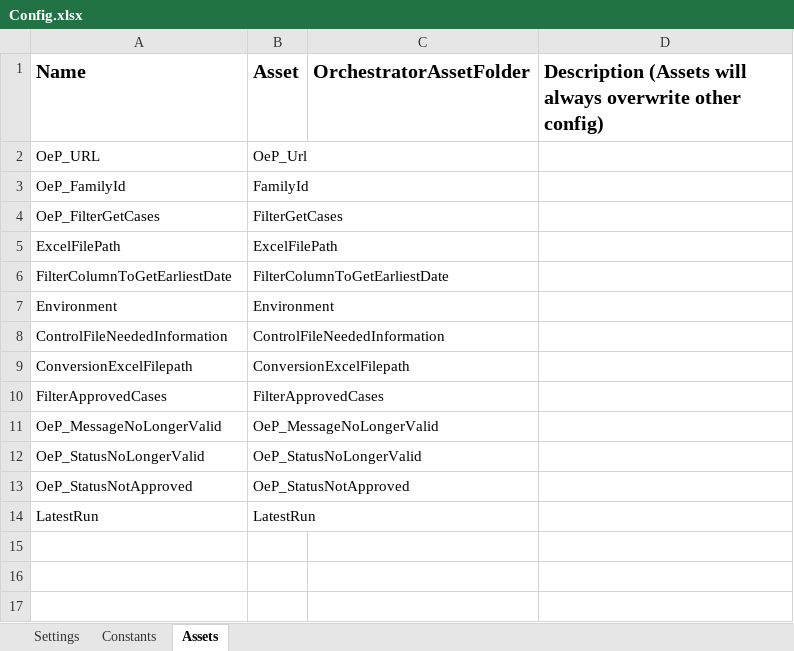
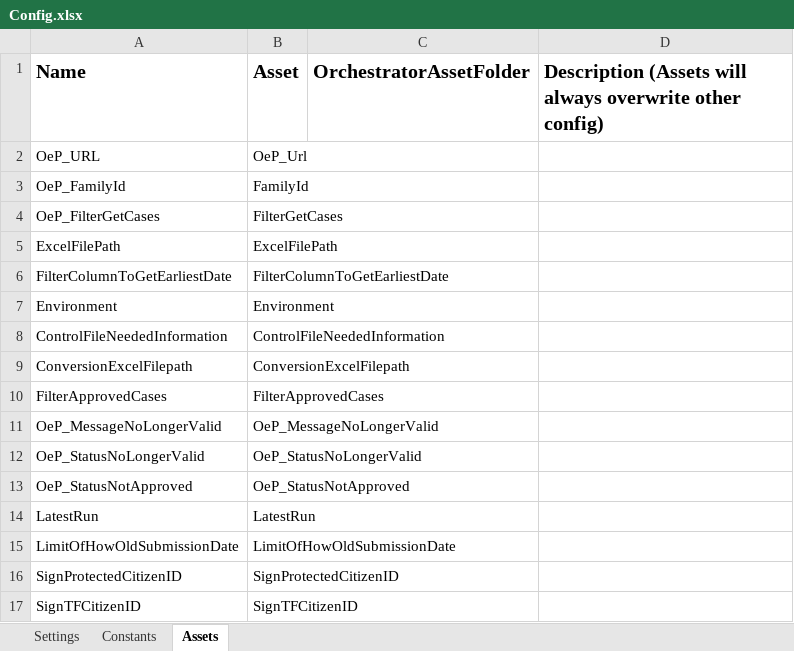
Before and after one commit to Sundsvallskommun/RPA-MasterFilBusskort, an Excel workbook: Data/Config.xlsx, sheet Assets, drawn as a sheet; values as stored, in another font and other column widths than the file's, no borders; the diff names each change by its address in the sheet, - before the commit and + after, or states it on an @@ line.

```diff
--- a/Data/Config.xlsx (sheet Assets)
+++ b/Data/Config.xlsx (sheet Assets)
+row 15: LimitOfHowOldSubmissionDate | LimitOfHowOldSubmissionDate
+row 16: SignProtectedCitizenID | SignProtectedCitizenID
+row 17: SignTFCitizenID | SignTFCitizenID
```
Also changed, not shown: 3 other files.
